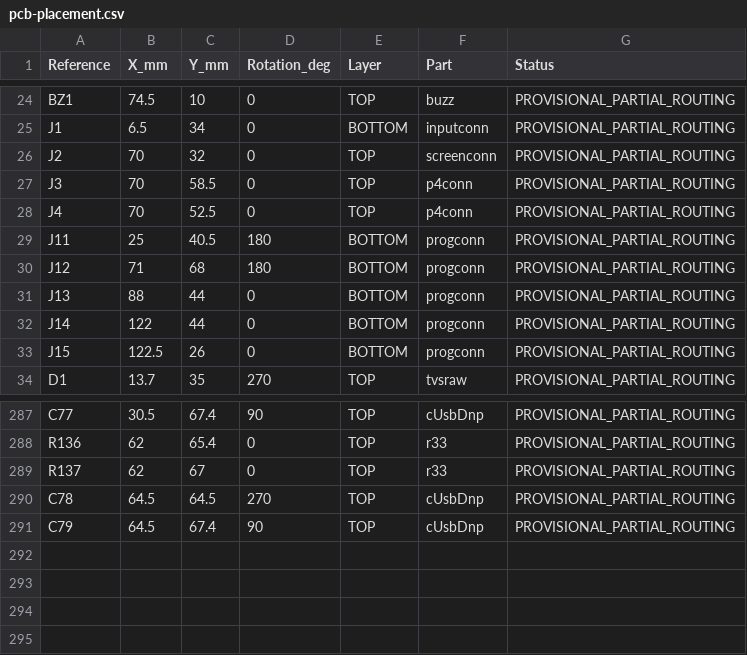
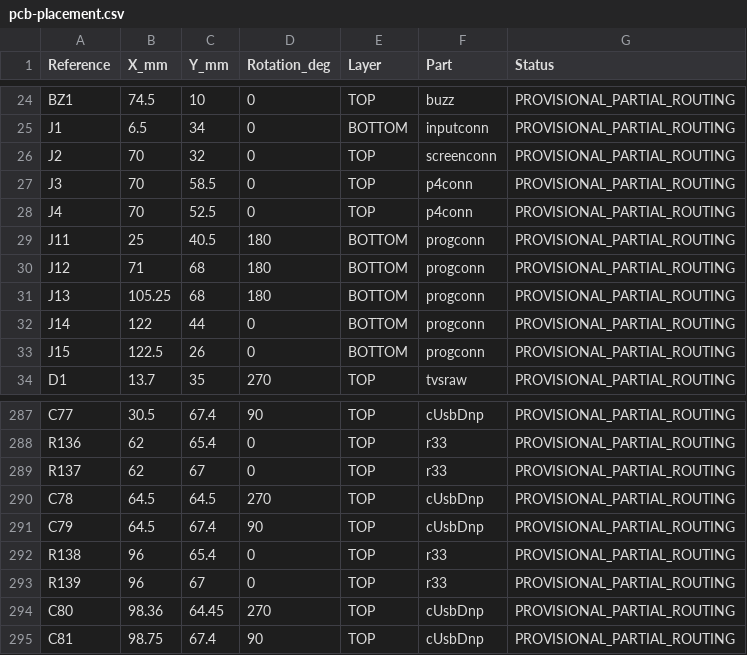
Before and after one commit to zsw151515/Automotive-telemetry-equipment, a CSV file: hardware/wired_tire_central/baseboard/pcb-placement.csv, drawn as a sheet; only a part is shown, gaps mark what is left out.

Commit message:
hardware: 完成左后USB接口及近端差分布线

```diff
--- a/hardware/wired_tire_central/baseboard/pcb-placement.csv
+++ b/hardware/wired_tire_central/baseboard/pcb-placement.csv
@@ -30,3 +30,3 @@ J11,25,40.5,180,BOTTOM,progconn,PROVISIONAL_PARTIAL_ROUTING
 J12,71,68,180,BOTTOM,progconn,PROVISIONAL_PARTIAL_ROUTING
-J13,88,44,0,BOTTOM,progconn,PROVISIONAL_PARTIAL_ROUTING
+J13,105.25,68,180,BOTTOM,progconn,PROVISIONAL_PARTIAL_ROUTING
 J14,122,44,0,BOTTOM,progconn,PROVISIONAL_PARTIAL_ROUTING
@@ -291 +291,5 @@ C78,64.5,64.5,270,TOP,cUsbDnp,PROVISIONAL_PARTIAL_ROUTING
 C79,64.5,67.4,90,TOP,cUsbDnp,PROVISIONAL_PARTIAL_ROUTING
+R138,96,65.4,0,TOP,r33,PROVISIONAL_PARTIAL_ROUTING
+R139,96,67,0,TOP,r33,PROVISIONAL_PARTIAL_ROUTING
+C80,98.36,64.45,270,TOP,cUsbDnp,PROVISIONAL_PARTIAL_ROUTING
+C81,98.75,67.4,90,TOP,cUsbDnp,PROVISIONAL_PARTIAL_ROUTING
```
Also changed, not shown: hardware/wired_tire_central/baseboard/pinmap.csv, 27 other files.
